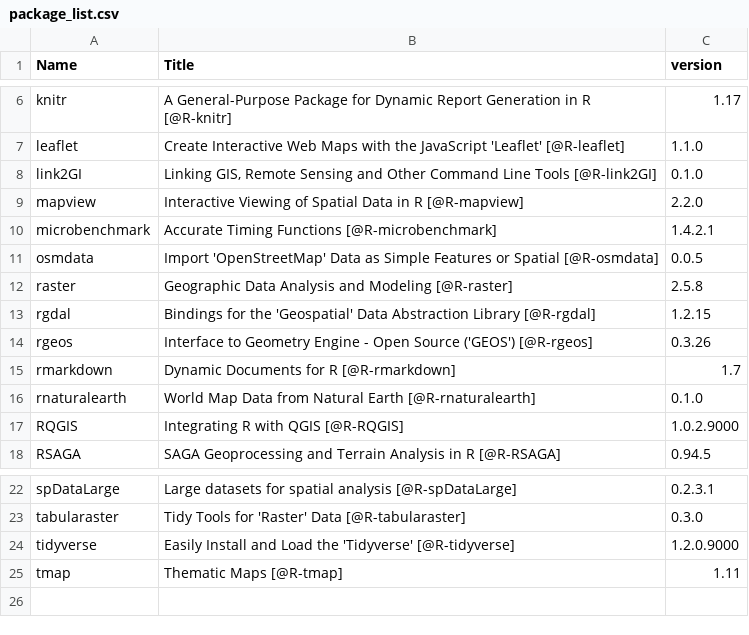
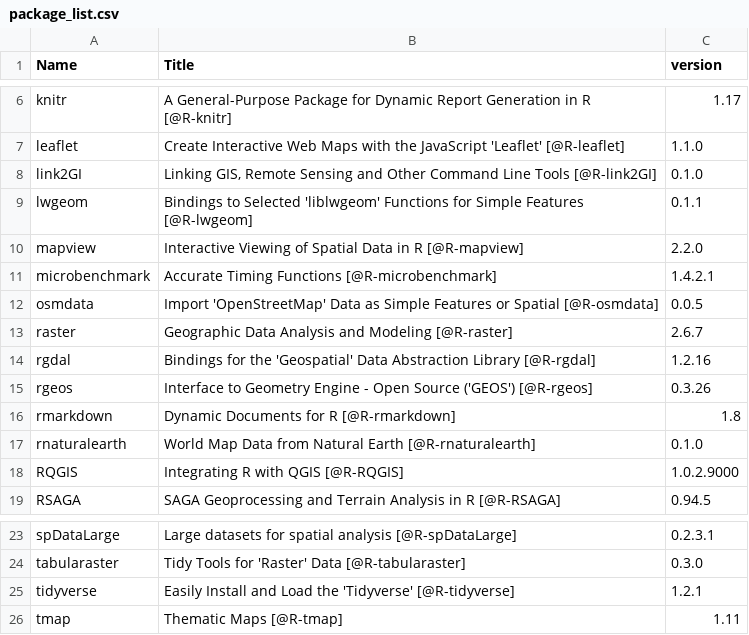
Before and after one commit to geocompx/geocompr, a CSV file: extdata/package_list.csv, drawn as a sheet; only a part is shown, gaps mark what is left out.

```diff
--- a/extdata/package_list.csv
+++ b/extdata/package_list.csv
@@ -8,2 +8,3 @@
 "link2GI","Linking GIS, Remote Sensing and Other Command Line Tools [@R-link2GI]","0.1.0"
+"lwgeom","Bindings to Selected 'liblwgeom' Functions for Simple Features [@R-lwgeom]","0.1.1"
 "mapview","Interactive Viewing of Spatial Data in R [@R-mapview]","2.2.0"
@@ -11,6 +12,6 @@
 "osmdata","Import 'OpenStreetMap' Data as Simple Features or Spatial [@R-osmdata]","0.0.5"
-"raster","Geographic Data Analysis and Modeling [@R-raster]","2.5.8"
-"rgdal","Bindings for the 'Geospatial' Data Abstraction Library [@R-rgdal]","1.2.15"
+"raster","Geographic Data Analysis and Modeling [@R-raster]","2.6.7"
+"rgdal","Bindings for the 'Geospatial' Data Abstraction Library [@R-rgdal]","1.2.16"
 "rgeos","Interface to Geometry Engine - Open Source ('GEOS') [@R-rgeos]","0.3.26"
-"rmarkdown","Dynamic Documents for R [@R-rmarkdown]","1.7"
+"rmarkdown","Dynamic Documents for R [@R-rmarkdown]","1.8"
 "rnaturalearth","World Map Data from Natural Earth [@R-rnaturalearth]","0.1.0"
@@ -23,3 +24,3 @@
 "tabularaster","Tidy Tools for 'Raster' Data [@R-tabularaster]","0.3.0"
-"tidyverse","Easily Install and Load the 'Tidyverse' [@R-tidyverse]","1.2.0.9000"
+"tidyverse","Easily Install and Load the 'Tidyverse' [@R-tidyverse]","1.2.1"
 "tmap","Thematic Maps [@R-tmap]","1.11"
```
Also changed, not shown: extdata/top_dls.csv, extdata/word-count-time.csv, 4 other files.
